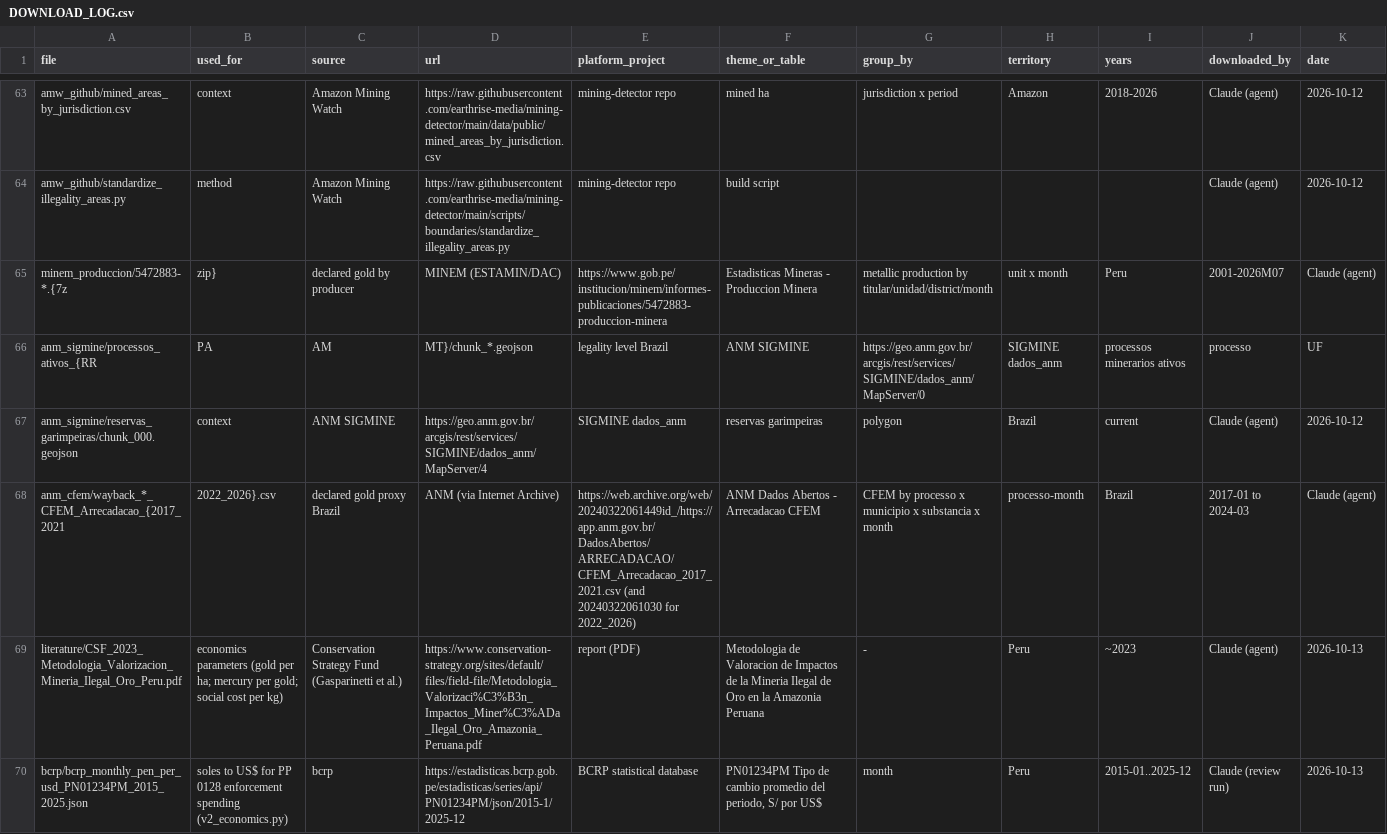
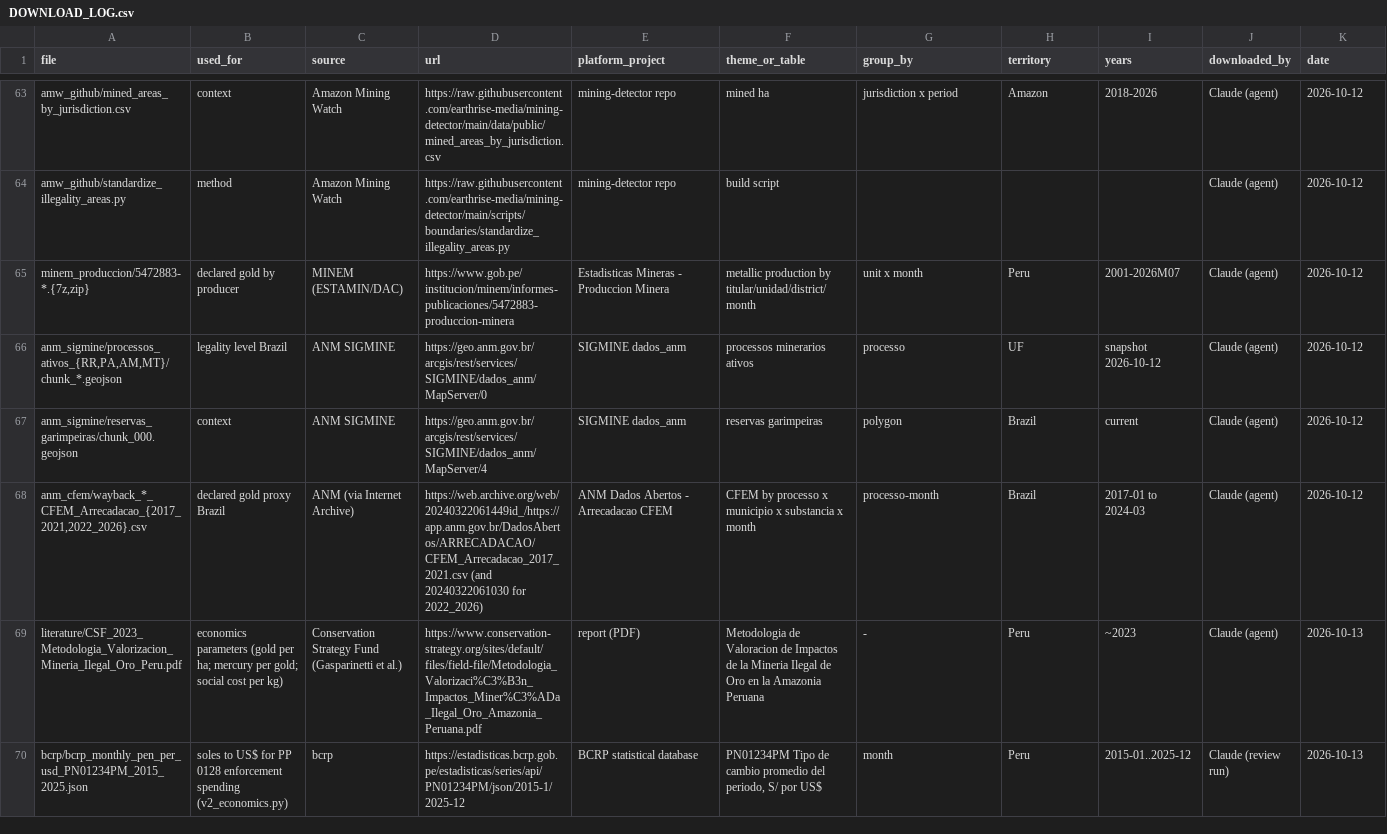
Before and after one commit to RubyAnn777/GroupAnteaterDataForGood, a CSV file: DOWNLOAD_LOG.csv, drawn as a sheet; only a part is shown, gaps mark what is left out; removed rows and columns are numbered as before the commit, all else as after; rows hold the shown columns only; the diff names each change by its address in the sheet, - before the commit and + after, or states it on an @@ line.

```diff
--- a/DOWNLOAD_LOG.csv
+++ b/DOWNLOAD_LOG.csv
-row 65: minem_produccion/5472883-*.{7z | zip} | declared gold by producer | MINEM (ESTAMIN/DAC) | https://www.gob.pe/institucion/minem/informes-publicaciones/5472883-produccion-minera | Estadisticas Mineras - Produccion Minera | metallic production by titular/unidad/district/month | unit x month | Peru | 2001-2026M07 | Claude (agent)
-row 66: anm_sigmine/processos_ativos_{RR | PA | AM | MT}/chunk_*.geojson | legality level Brazil | ANM SIGMINE | https://geo.anm.gov.br/arcgis/rest/services/SIGMINE/dados_anm/MapServer/0 | SIGMINE dados_anm | processos minerarios ativos | processo | UF
+row 65: minem_produccion/5472883-*.{7z,zip} | declared gold by producer | MINEM (ESTAMIN/DAC) | https://www.gob.pe/institucion/minem/informes-publicaciones/5472883-produccion-minera | Estadisticas Mineras - Produccion Minera | metallic production by titular/unidad/district/month | unit x month | Peru | 2001-2026M07 | Claude (agent) | 2026-10-12
+row 66: anm_sigmine/processos_ativos_{RR,PA,AM,MT}/chunk_*.geojson | legality level Brazil | ANM SIGMINE | https://geo.anm.gov.br/arcgis/rest/services/SIGMINE/dados_anm/MapServer/0 | SIGMINE dados_anm | processos minerarios ativos | processo | UF | snapshot 2026-10-12 | Claude (agent) | 2026-10-12
-row 68: anm_cfem/wayback_*_CFEM_Arrecadacao_{2017_2021 | 2022_2026}.csv | declared gold proxy Brazil | ANM (via Internet Archive) | https://web.archive.org/web/20240322061449id_/https://app.anm.gov.br/DadosAbertos/ARRECADACAO/CFEM_Arrecadacao_2017_2021.csv (and 20240322061030 for 2022_2026) | ANM Dados Abertos - Arrecadacao CFEM | CFEM by processo x municipio x substancia x month | processo-month | Brazil | 2017-01 to 2024-03 | Claude (agent)
+row 68: anm_cfem/wayback_*_CFEM_Arrecadacao_{2017_2021,2022_2026}.csv | declared gold proxy Brazil | ANM (via Internet Archive) | https://web.archive.org/web/20240322061449id_/https://app.anm.gov.br/DadosAbertos/ARRECADACAO/CFEM_Arrecadacao_2017_2021.csv (and 20240322061030 for 2022_2026) | ANM Dados Abertos - Arrecadacao CFEM | CFEM by processo x municipio x substancia x month | processo-month | Brazil | 2017-01 to 2024-03 | Claude (agent) | 2026-10-12
```
Also changed, not shown: 18 other files.
